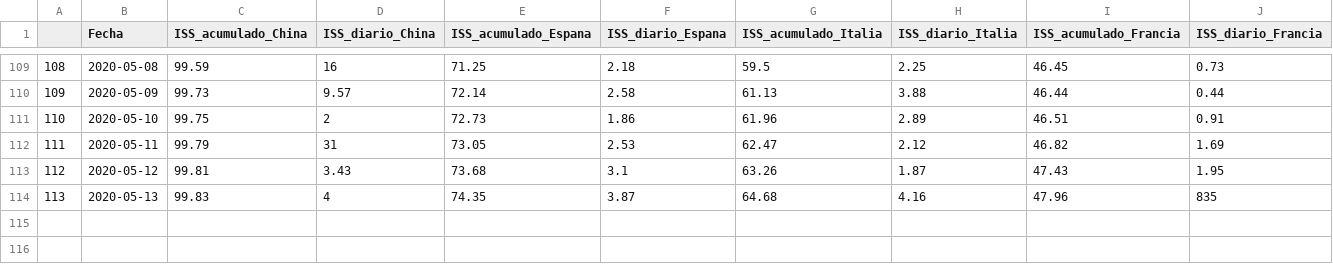
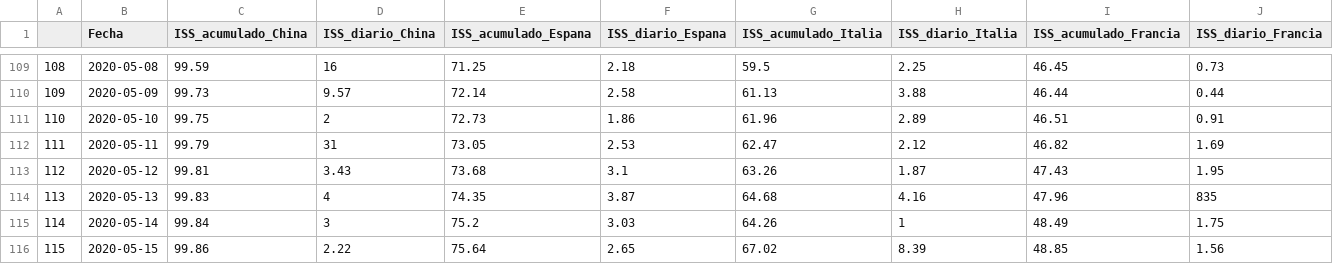
Before and after one commit to URJCDSLab/website, a CSV file: research/projects/covid19/historico_iss.csv, drawn as a sheet; only a part is shown, gaps mark what is left out; rows hold the shown columns only; the diff names each change by its address in the sheet, - before the commit and + after, or states it on an @@ line.

Commit message:
histórico ISS 16 de mayo

```diff
--- a/research/projects/covid19/historico_iss.csv
+++ b/research/projects/covid19/historico_iss.csv
+row 115: 114 | 2020-05-14 | 99.84 | 3 | 75.2 | 3.03 | 64.26 | 1 | 48.49 | 1.75
+row 116: 115 | 2020-05-15 | 99.86 | 2.22 | 75.64 | 2.65 | 67.02 | 8.39 | 48.85 | 1.56
```
